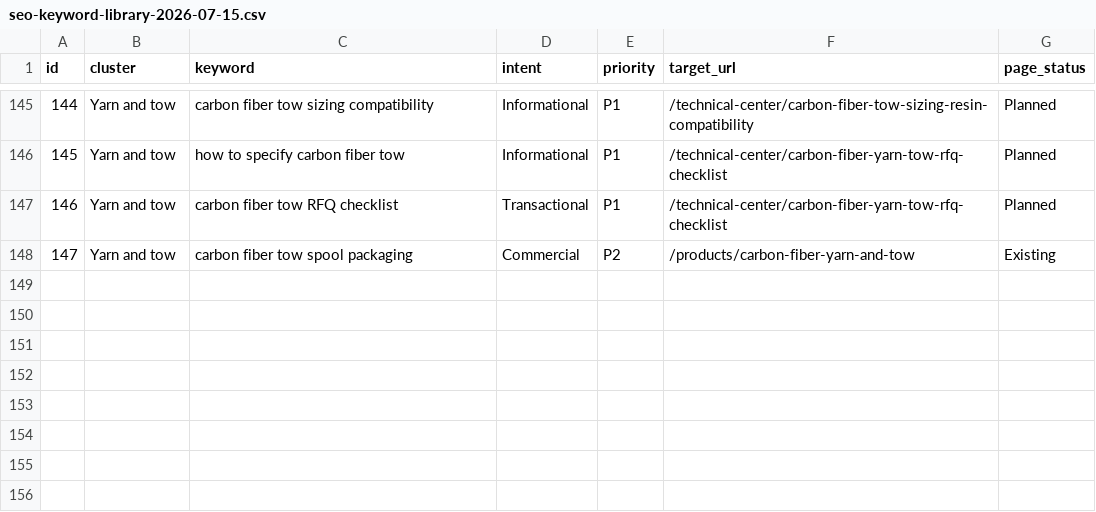
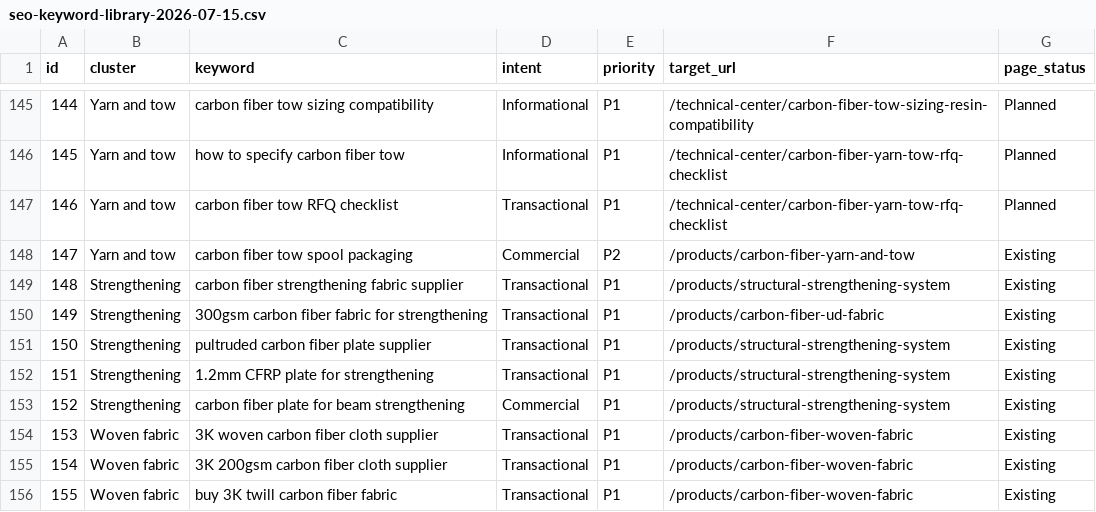
Before and after one commit to zhengdancarbon-dot/ourfrphome-website, a CSV file: docs/seo-keyword-library-2026-07-15.csv, drawn as a sheet; only a part is shown, gaps mark what is left out.

Commit message:
Expand SEO priorities to five product clusters

```diff
--- a/docs/seo-keyword-library-2026-07-15.csv
+++ b/docs/seo-keyword-library-2026-07-15.csv
@@ -148 +148,9 @@ id,cluster,keyword,intent,priority,target_url,page_status
 147,Yarn and tow,carbon fiber tow spool packaging,Commercial,P2,/products/carbon-fiber-yarn-and-tow,Existing
+148,Strengthening,carbon fiber strengthening fabric supplier,Transactional,P1,/products/structural-strengthening-system,Existing
+149,Strengthening,300gsm carbon fiber fabric for strengthening,Transactional,P1,/products/carbon-fiber-ud-fabric,Existing
+150,Strengthening,pultruded carbon fiber plate supplier,Transactional,P1,/products/structural-strengthening-system,Existing
+151,Strengthening,1.2mm CFRP plate for strengthening,Transactional,P1,/products/structural-strengthening-system,Existing
+152,Strengthening,carbon fiber plate for beam strengthening,Commercial,P1,/products/structural-strengthening-system,Existing
+153,Woven fabric,3K woven carbon fiber cloth supplier,Transactional,P1,/products/carbon-fiber-woven-fabric,Existing
+154,Woven fabric,3K 200gsm carbon fiber cloth supplier,Transactional,P1,/products/carbon-fiber-woven-fabric,Existing
+155,Woven fabric,buy 3K twill carbon fiber fabric,Transactional,P1,/products/carbon-fiber-woven-fabric,Existing
```
Also changed, not shown: 15 other files.
